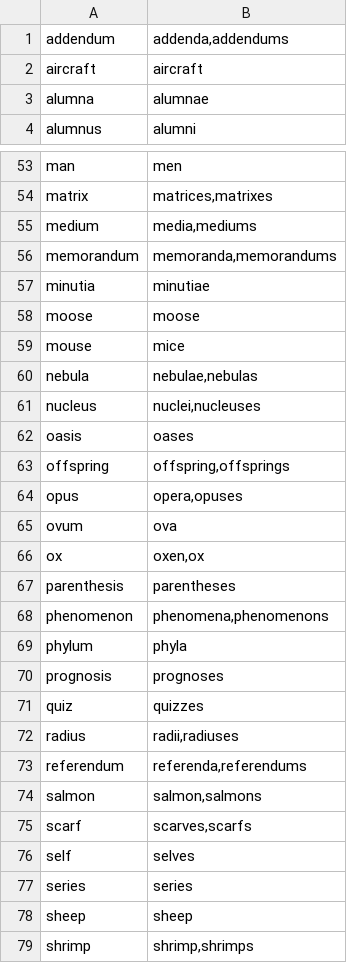
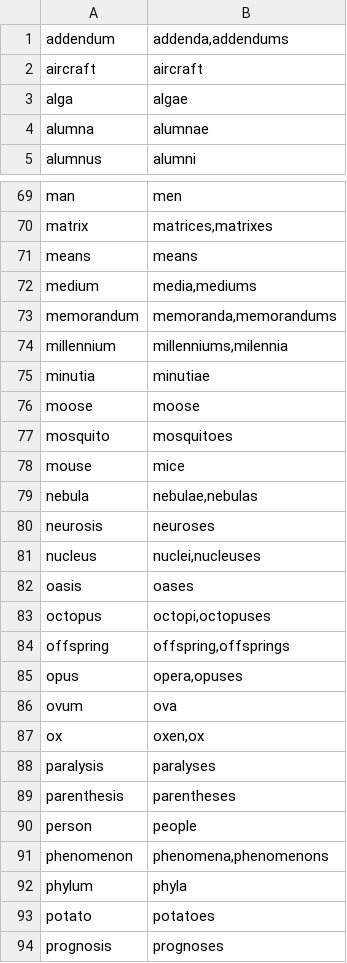
Before and after one commit to didacts-narpets/json2s, a CSV file: src/main/resources/lt/tabo/casegen/nouns.csv, drawn as a sheet; only a part is shown, gaps mark what is left out; the shorter side is filled out with more unchanged rows; the diff covers the shown part only.

Commit message:
Add more irregular nouns

```diff
--- a/src/main/resources/lt/tabo/casegen/nouns.csv
+++ b/src/main/resources/lt/tabo/casegen/nouns.csv
@@ -2,2 +2,3 @@ addendum	addenda,addendums
 aircraft	aircraft
+alga	algae
 alumna	alumnae
@@ -54,10 +70,15 @@ man	men
 matrix	matrices,matrixes
+means	means
 medium	media,mediums
 memorandum	memoranda,memorandums
+millennium	millenniums,milennia
 minutia	minutiae
 moose	moose
+mosquito	mosquitoes
 mouse	mice
 nebula	nebulae,nebulas
+neurosis	neuroses
 nucleus	nuclei,nucleuses
 oasis	oases
+octopus	octopi,octopuses
 offspring	offspring,offsprings
@@ -66,5 +87,8 @@ ovum	ova
 ox	oxen,ox
+paralysis	paralyses
 parenthesis	parentheses
+person	people
 phenomenon	phenomena,phenomenons
 phylum	phyla
+potato	potatoes
 prognosis	prognoses
```
Also changed, not shown: 25 added rows, 1 moved row and 1 edited cell elsewhere in this file.
